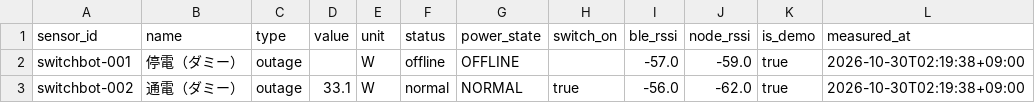
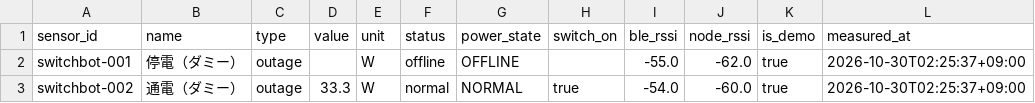
Before and after one commit to MOSA-github/power_outage_monitoring_system, a CSV file: docs/data/latest.csv, drawn as a sheet.

```diff
--- a/docs/data/latest.csv
+++ b/docs/data/latest.csv
@@ -1,3 +1,3 @@
 sensor_id,name,type,value,unit,status,power_state,switch_on,ble_rssi,node_rssi,is_demo,measured_at
-switchbot-001,停電（ダミー）,outage,,W,offline,OFFLINE,,-57.0,-59.0,true,2026-10-30T02:19:38+09:00
-switchbot-002,通電（ダミー）,outage,33.1,W,normal,NORMAL,true,-56.0,-62.0,true,2026-10-30T02:19:38+09:00
+switchbot-001,停電（ダミー）,outage,,W,offline,OFFLINE,,-55.0,-62.0,true,2026-10-30T02:25:37+09:00
+switchbot-002,通電（ダミー）,outage,33.3,W,normal,NORMAL,true,-54.0,-60.0,true,2026-10-30T02:25:37+09:00
```
Also changed, not shown: 2 other files.
